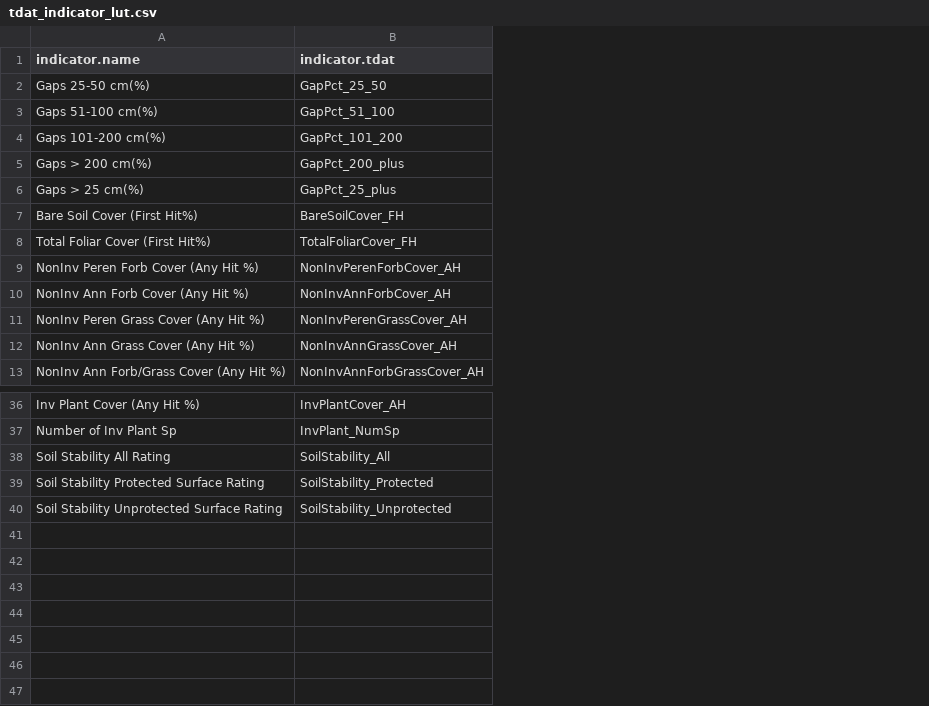
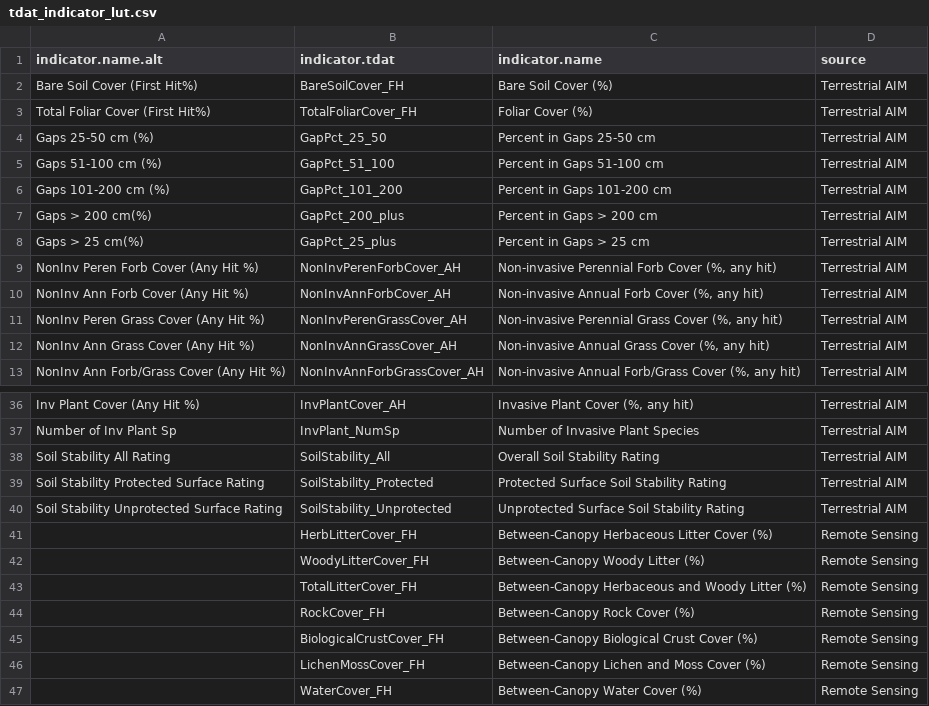
Before and after one commit to smccord/AIM_Analysis, a CSV file: tdat_indicator_lut.csv, drawn as a sheet; only a part is shown, gaps mark what is left out; addresses are those after the commit; the diff names each change by its address in the sheet, - before the commit and + after, or states it on an @@ line.

Commit message:
Add remote sensing indicators; rename indicators

```diff
--- a/tdat_indicator_lut.csv
+++ b/tdat_indicator_lut.csv
+column C (indicator.name), rows 4-13: Percent in Gaps 25-50 cm | Percent in Gaps 51-100 cm | Percent in Gaps 101-200 cm | Percent in Gaps > 200 cm | Percent in Gaps > 25 cm | Non-invasive Perennial Forb Cover (%, any hit) | Non-invasive Annual Forb Cover (%, any hit) | Non-invasive Perennial Grass Cover (%, any hit) | Non-invasive Annual Grass Cover (%, any hit) | Non-invasive Annual Forb/Grass Cover (%, any hit); rows 36-40: Invasive Plant Cover (%, any hit) | Number of Invasive Plant Species | Overall Soil Stability Rating | Protected Surface Soil Stability Rating | Unprotected Surface Soil Stability Rating
+column D (source), rows 4-13: all Terrestrial AIM; rows 36-40: all Terrestrial AIM
-A1: indicator.name
+A1: indicator.name.alt
@@ row 7 moved to row 2: Bare Soil Cover (First Hit%) @@
@@ row 8 moved to row 3: Total Foliar Cover (First Hit%) @@
-A4 (indicator.name.alt): Gaps 25-50 cm(%)
+A4 (indicator.name.alt): Gaps 25-50 cm (%)
-A5 (indicator.name.alt): Gaps 51-100 cm(%)
+A5 (indicator.name.alt): Gaps 51-100 cm (%)
-A6 (indicator.name.alt): Gaps 101-200 cm(%)
+A6 (indicator.name.alt): Gaps 101-200 cm (%)
+row 41:  | HerbLitterCover_FH | Between-Canopy Herbaceous Litter Cover (%) | Remote Sensing
+row 42:  | WoodyLitterCover_FH | Between-Canopy Woody Litter (%) | Remote Sensing
+row 43:  | TotalLitterCover_FH | Between-Canopy Herbaceous and Woody Litter (%) | Remote Sensing
+row 44:  | RockCover_FH | Between-Canopy Rock Cover (%) | Remote Sensing
+row 45:  | BiologicalCrustCover_FH | Between-Canopy Biological Crust Cover (%) | Remote Sensing
+row 46:  | LichenMossCover_FH | Between-Canopy Lichen and Moss Cover (%) | Remote Sensing
+row 47:  | WaterCover_FH | Between-Canopy Water Cover (%) | Remote Sensing
```
